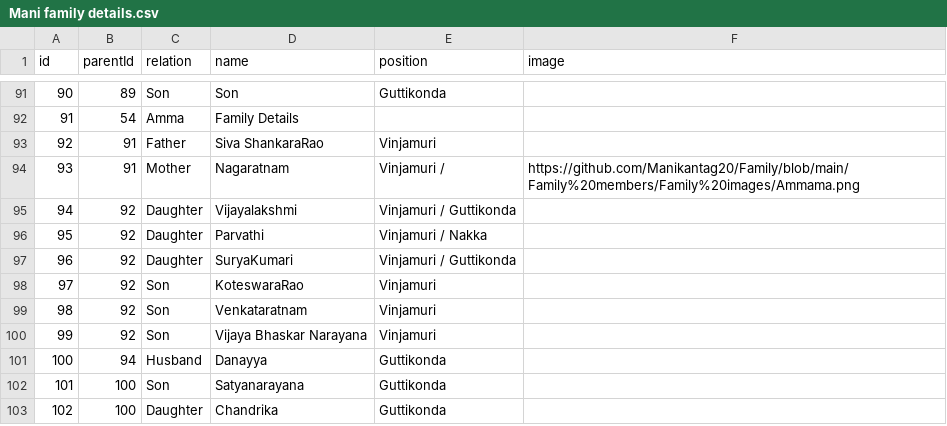
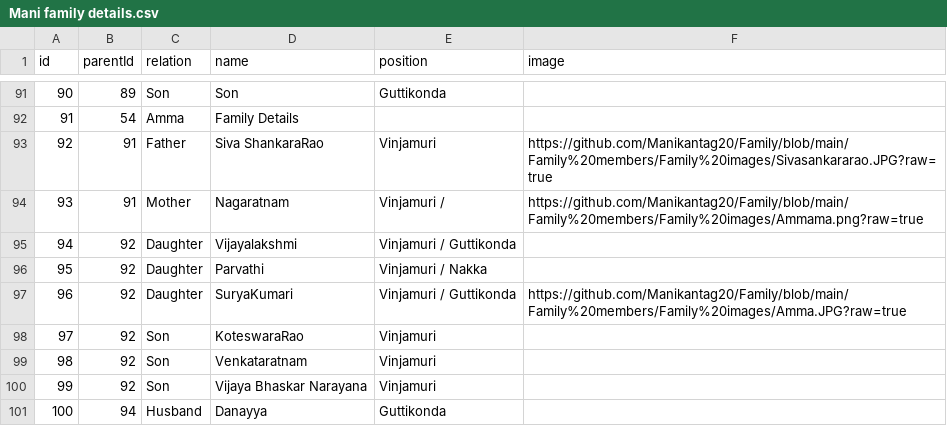
Before and after one commit to Manikantag20/Family, a CSV file: Family members/Mani family details.csv, drawn as a sheet; only a part is shown, gaps mark what is left out; the shorter side is filled out with more unchanged rows; the diff covers the shown part only.

Commit message:
Mani family details.csv

```diff
--- a/Family members/Mani family details.csv
+++ b/Family members/Mani family details.csv
@@ -92,7 +92,7 @@ id,parentId,relation,name,position,image
 91,54,Amma,Family Details,,
-92,91,Father,Siva ShankaraRao,Vinjamuri,
-93,91,Mother,Nagaratnam,Vinjamuri /,https://github.com/Manikantag20/Family/blob/main/Family%20members/Family%20images/Ammama.png
+92,91,Father,Siva ShankaraRao,Vinjamuri,https://github.com/Manikantag20/Family/blob/main/Family%20members/Family%20images/Sivasankararao.JPG?raw=true
+93,91,Mother,Nagaratnam,Vinjamuri /,https://github.com/Manikantag20/Family/blob/main/Family%20members/Family%20images/Ammama.png?raw=true
 94,92,Daughter,Vijayalakshmi,Vinjamuri / Guttikonda,
 95,92,Daughter,Parvathi,Vinjamuri / Nakka,
-96,92,Daughter,SuryaKumari,Vinjamuri / Guttikonda,
+96,92,Daughter,SuryaKumari,Vinjamuri / Guttikonda,https://github.com/Manikantag20/Family/blob/main/Family%20members/Family%20images/Amma.JPG?raw=true
 97,92,Son,KoteswaraRao,Vinjamuri,
```
Also changed, not shown: 27 edited cells elsewhere in this file.
